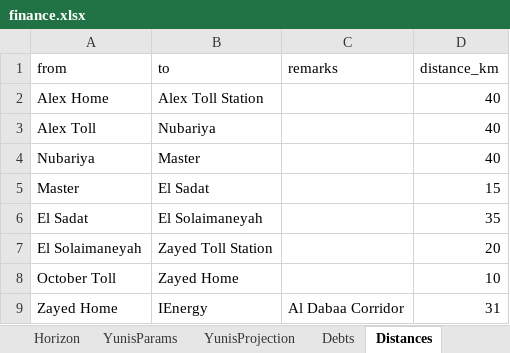
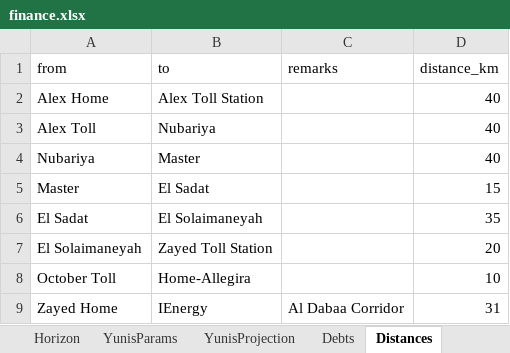
Before and after one commit to ahmedm838/personal-finance, an Excel workbook: docs/finance.xlsx, sheet Distances, drawn as a sheet; values as stored, in another font and other column widths than the file's, no borders; the diff names each change by its address in the sheet, - before the commit and + after, or states it on an @@ line.

Commit message:
Update figures from the web app

```diff
--- a/docs/finance.xlsx (sheet Distances)
+++ b/docs/finance.xlsx (sheet Distances)
-B8 (to): Zayed Home
+B8 (to): Home-Allegira
```
